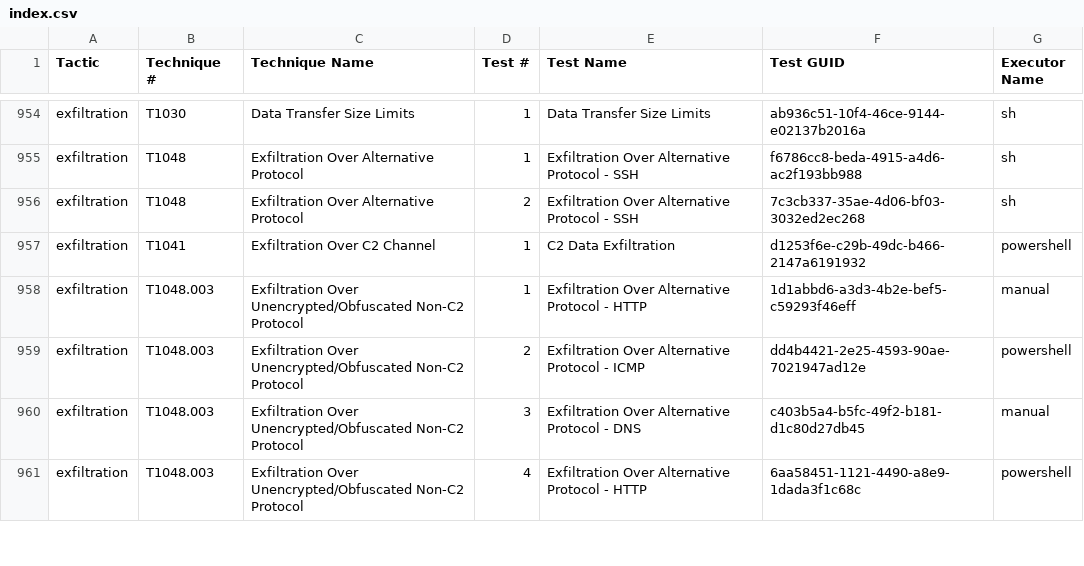
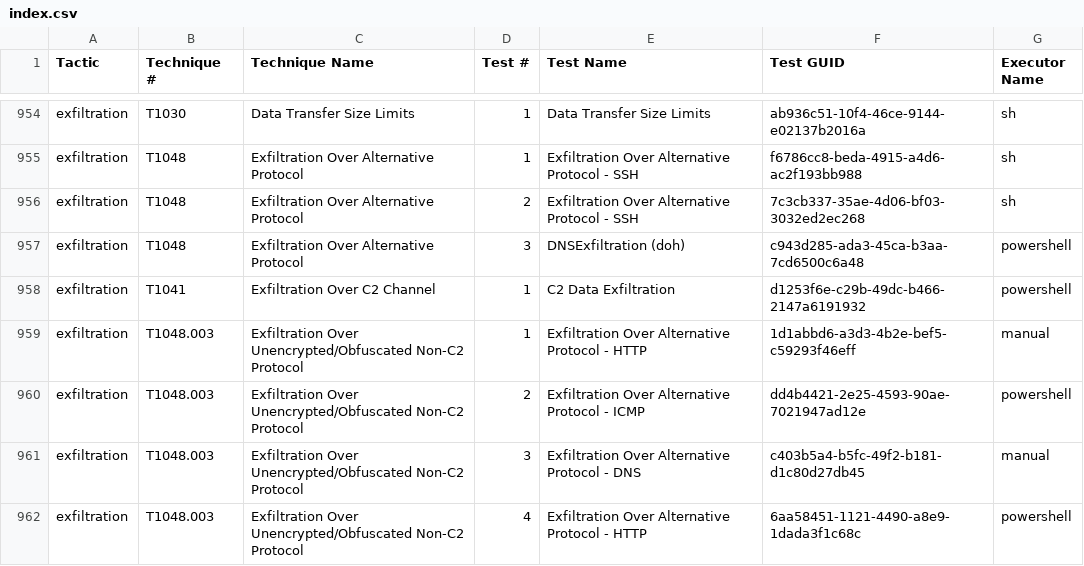
Before and after one commit to redcanaryco/atomic-red-team, a CSV file: atomics/Indexes/Indexes-CSV/index.csv, drawn as a sheet; only a part is shown, gaps mark what is left out; the diff names each change by its address in the sheet, - before the commit and + after, or states it on an @@ line.

Commit message:
Generate docs from job=generate_and_commit_guids_and_docs branch=master [skip ci]

```diff
--- a/atomics/Indexes/Indexes-CSV/index.csv
+++ b/atomics/Indexes/Indexes-CSV/index.csv
+row 957: exfiltration | T1048 | Exfiltration Over Alternative Protocol | 3 | DNSExfiltration (doh) | c943d285-ada3-45ca-b3aa-7cd6500c6a48 | powershell
```
Also changed, not shown: atomics/Indexes/Indexes-CSV/windows-index.csv, 6 other files.
